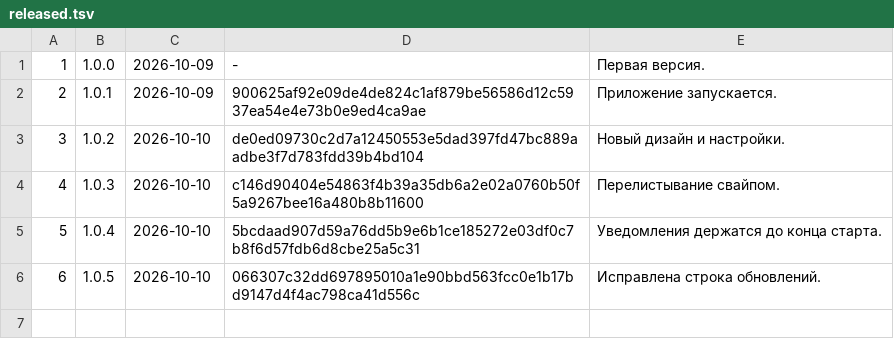
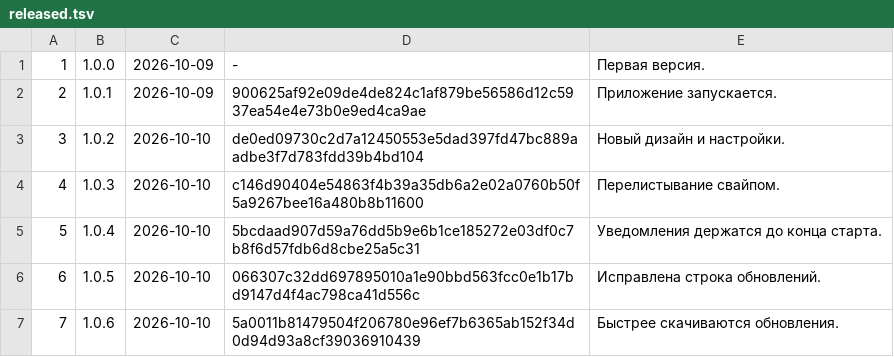
Before and after one commit to xFurya/Starty, a TSV file: tools/released.tsv, drawn as a sheet.

```diff
--- a/tools/released.tsv
+++ b/tools/released.tsv
@@ -6 +6,2 @@
 6	1.0.5	2026-10-10	066307c32dd697895010a1e90bbd563fcc0e1b17bd9147d4f4ac798ca41d556c	Исправлена строка обновлений.
+7	1.0.6	2026-10-10	5a0011b81479504f206780e96ef7b6365ab152f34d0d94d93a8cf39036910439	Быстрее скачиваются обновления.
```
Also changed, not shown: 5 other files.
